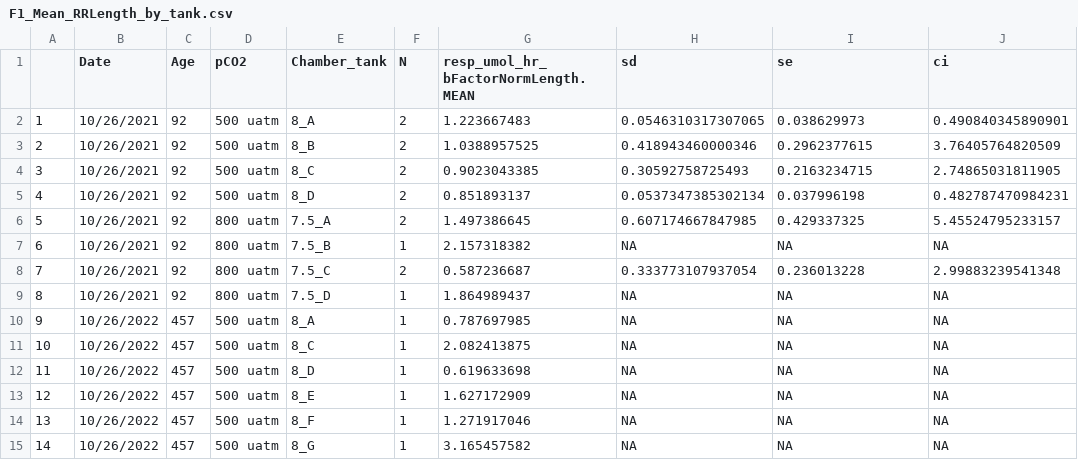
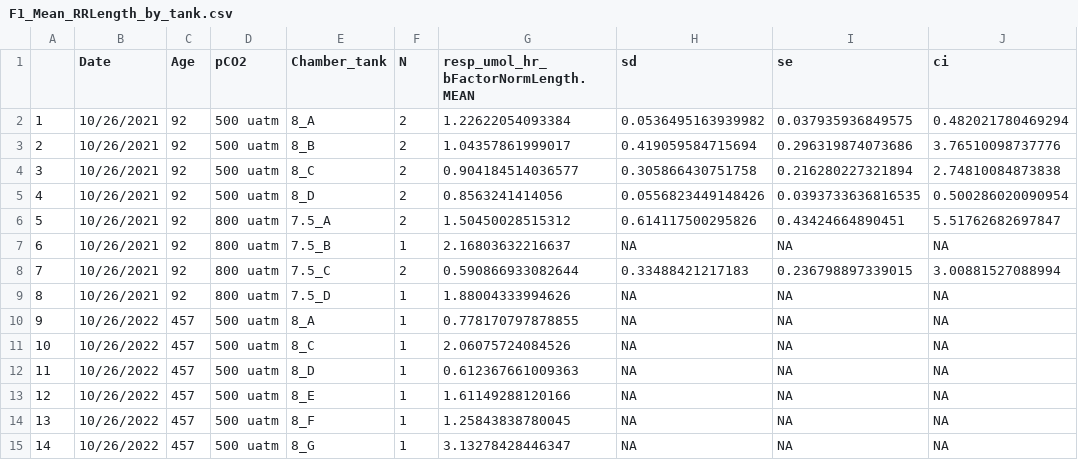
Before and after one commit to NEFSC/EAD-ASEB-Airradians_multigen_OA, a CSV file: RAnalysis/Output/Respiration/F1/F1_Mean_RRLength_by_tank.csv, drawn as a sheet; only a part is shown; the diff covers the shown part only.

Commit message:
added new scripts edits and output figs for F1 grow out

```diff
--- a/RAnalysis/Output/Respiration/F1/F1_Mean_RRLength_by_tank.csv
+++ b/RAnalysis/Output/Respiration/F1/F1_Mean_RRLength_by_tank.csv
@@ -1,15 +1,15 @@
 "","Date","Age","pCO2","Chamber_tank","N","resp_umol_hr_bFactorNormLength.MEAN","sd","se","ci"
-"1","10/26/2021",92,"500 uatm","8_A",2,1.223667483,0.0546310317307065,0.038629973,0.490840345890901
-"2","10/26/2021",92,"500 uatm","8_B",2,1.0388957525,0.418943460000346,0.2962377615,3.76405764820509
-"3","10/26/2021",92,"500 uatm","8_C",2,0.9023043385,0.30592758725493,0.2163234715,2.74865031811905
-"4","10/26/2021",92,"500 uatm","8_D",2,0.851893137,0.0537347385302134,0.037996198,0.482787470984231
-"5","10/26/2021",92,"800 uatm","7.5_A",2,1.497386645,0.607174667847985,0.429337325,5.45524795233157
-"6","10/26/2021",92,"800 uatm","7.5_B",1,2.157318382,NA,NA,NA
-"7","10/26/2021",92,"800 uatm","7.5_C",2,0.587236687,0.333773107937054,0.236013228,2.99883239541348
-"8","10/26/2021",92,"800 uatm","7.5_D",1,1.864989437,NA,NA,NA
-"9","10/26/2022",457,"500 uatm","8_A",1,0.787697985,NA,NA,NA
-"10","10/26/2022",457,"500 uatm","8_C",1,2.082413875,NA,NA,NA
-"11","10/26/2022",457,"500 uatm","8_D",1,0.619633698,NA,NA,NA
-"12","10/26/2022",457,"500 uatm","8_E",1,1.627172909,NA,NA,NA
-"13","10/26/2022",457,"500 uatm","8_F",1,1.271917046,NA,NA,NA
-"14","10/26/2022",457,"500 uatm","8_G",1,3.165457582,NA,NA,NA
+"1","10/26/2021",92,"500 uatm","8_A",2,1.22622054093384,0.0536495163939982,0.037935936849575,0.482021780469294
+"2","10/26/2021",92,"500 uatm","8_B",2,1.04357861999017,0.419059584715694,0.296319874073686,3.76510098737776
+"3","10/26/2021",92,"500 uatm","8_C",2,0.904184514036577,0.305866430751758,0.216280227321894,2.74810084873838
+"4","10/26/2021",92,"500 uatm","8_D",2,0.8563241414056,0.0556823449148426,0.0393733636816535,0.500286020090954
+"5","10/26/2021",92,"800 uatm","7.5_A",2,1.50450028515312,0.614117500295826,0.43424664890451,5.51762682697847
+"6","10/26/2021",92,"800 uatm","7.5_B",1,2.16803632216637,NA,NA,NA
+"7","10/26/2021",92,"800 uatm","7.5_C",2,0.590866933082644,0.33488421217183,0.236798897339015,3.00881527088994
+"8","10/26/2021",92,"800 uatm","7.5_D",1,1.88004333994626,NA,NA,NA
+"9","10/26/2022",457,"500 uatm","8_A",1,0.778170797878855,NA,NA,NA
+"10","10/26/2022",457,"500 uatm","8_C",1,2.06075724084526,NA,NA,NA
+"11","10/26/2022",457,"500 uatm","8_D",1,0.612367661009363,NA,NA,NA
+"12","10/26/2022",457,"500 uatm","8_E",1,1.61149288120166,NA,NA,NA
+"13","10/26/2022",457,"500 uatm","8_F",1,1.25843838780045,NA,NA,NA
+"14","10/26/2022",457,"500 uatm","8_G",1,3.13278428446347,NA,NA,NA
```
Also changed, not shown: 135 edited cells elsewhere in this file, RAnalysis/Output/Respiration/F1/F1_Mean_RRTDW_by_tank.csv, 25 other files.
